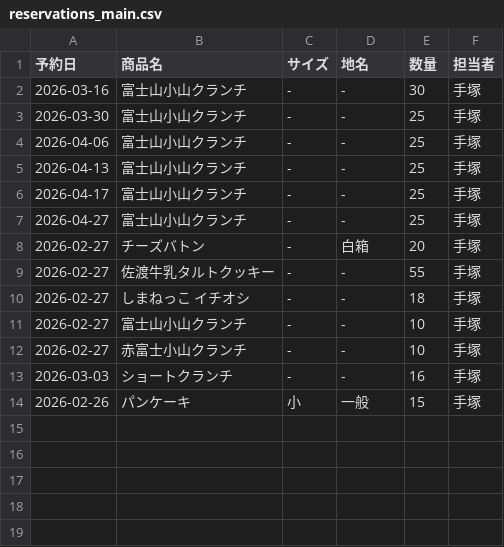
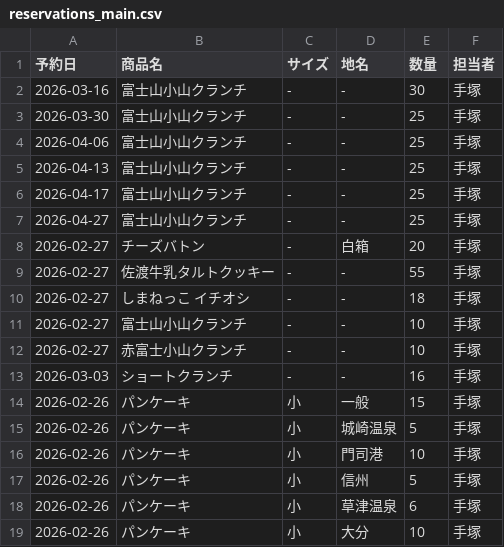
Before and after one commit to iplan381/zaiko-kanri, a CSV file: reservations_main.csv, drawn as a sheet.

Commit message:
Add Reservation

```diff
--- a/reservations_main.csv
+++ b/reservations_main.csv
@@ -14 +14,6 @@
 2026-02-26,パンケーキ,小,一般,15,手塚
+2026-02-26,パンケーキ,小,城崎温泉,5,手塚
+2026-02-26,パンケーキ,小,門司港,10,手塚
+2026-02-26,パンケーキ,小,信州,5,手塚
+2026-02-26,パンケーキ,小,草津温泉,6,手塚
+2026-02-26,パンケーキ,小,大分,10,手塚
```
